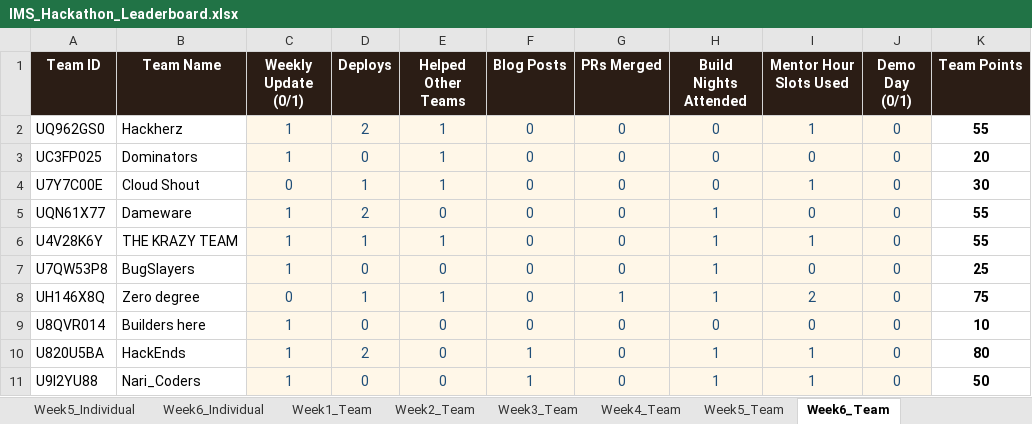
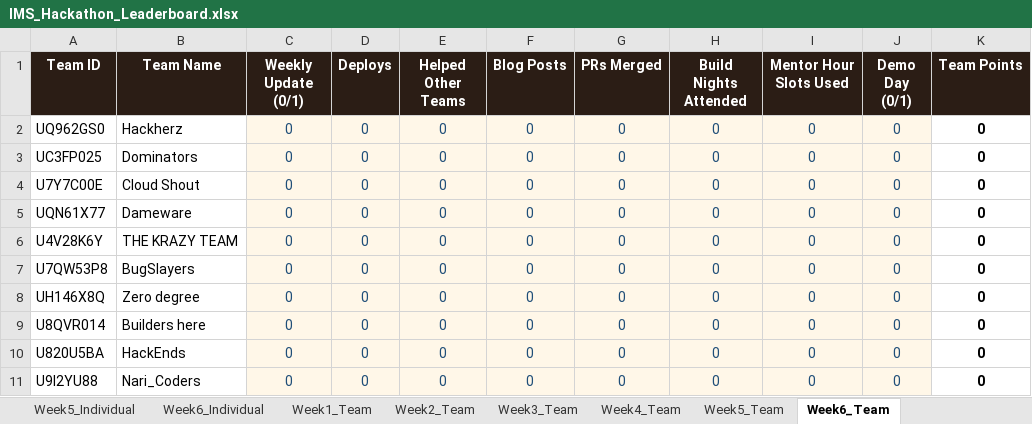
Before and after one commit to dishaamehra/leaderboard_aws, an Excel workbook: IMS_Hackathon_Leaderboard.xlsx, sheet Week6_Team, drawn as a sheet; only a part is shown; values as stored, in another font and other column widths than the file's, no borders; charts and pictures not drawn; the diff covers the shown part only; the diff names each change by its address in the sheet, - before the commit and + after, or states it on an @@ line.

Commit message:
week1 updates

```diff
--- a/IMS_Hackathon_Leaderboard.xlsx (sheet Week6_Team)
+++ b/IMS_Hackathon_Leaderboard.xlsx (sheet Week6_Team)
-C2:C3 (Weekly Update (0/1)): 1
+C2:C3 (Weekly Update (0/1)): 0
-D2 (Deploys): 2
+D2 (Deploys): 0
-E2:E4 (Helped Other Teams): 1
+E2:E4 (Helped Other Teams): 0
-I2 (Mentor Hour Slots Used): 1
+I2 (Mentor Hour Slots Used): 0
-K2 (Team Points): 55
+K2 (Team Points): 0
-K3 (Team Points): 20
+K3 (Team Points): 0
-D4 (Deploys): 1
+D4 (Deploys): 0
-I4 (Mentor Hour Slots Used): 1
+I4 (Mentor Hour Slots Used): 0
-K4 (Team Points): 30
+K4 (Team Points): 0
-C5:C7 (Weekly Update (0/1)): 1
+C5:C7 (Weekly Update (0/1)): 0
-D5 (Deploys): 2
+D5 (Deploys): 0
-H5:H8 (Build Nights Attended): 1
+H5:H8 (Build Nights Attended): 0
-K5:K6 (Team Points): 55
+K5:K6 (Team Points): 0
-D6 (Deploys): 1
+D6 (Deploys): 0
-E6 (Helped Other Teams): 1
+E6 (Helped Other Teams): 0
-I6 (Mentor Hour Slots Used): 1
+I6 (Mentor Hour Slots Used): 0
-K7 (Team Points): 25
+K7 (Team Points): 0
-D8 (Deploys): 1
+D8 (Deploys): 0
-E8 (Helped Other Teams): 1
+E8 (Helped Other Teams): 0
-G8 (PRs Merged): 1
+G8 (PRs Merged): 0
-I8 (Mentor Hour Slots Used): 2
+I8 (Mentor Hour Slots Used): 0
-K8 (Team Points): 75
+K8 (Team Points): 0
-C9:C11 (Weekly Update (0/1)): 1
+C9:C11 (Weekly Update (0/1)): 0
-K9 (Team Points): 10
+K9 (Team Points): 0
-D10 (Deploys): 2
+D10 (Deploys): 0
-F10:F11 (Blog Posts): 1
+F10:F11 (Blog Posts): 0
-H10:H11 (Build Nights Attended): 1
+H10:H11 (Build Nights Attended): 0
-I10:I11 (Mentor Hour Slots Used): 1
+I10:I11 (Mentor Hour Slots Used): 0
-K10 (Team Points): 80
+K10 (Team Points): 0
-K11 (Team Points): 50
+K11 (Team Points): 0
```
Also changed, not shown: 366 edited cells elsewhere in this sheet, sheet Week6_Individual, sheet Leaderboard, sheet Week1_Individual, sheet Week1_Team, sheet Teams, charts or pictures, 1 other file.
